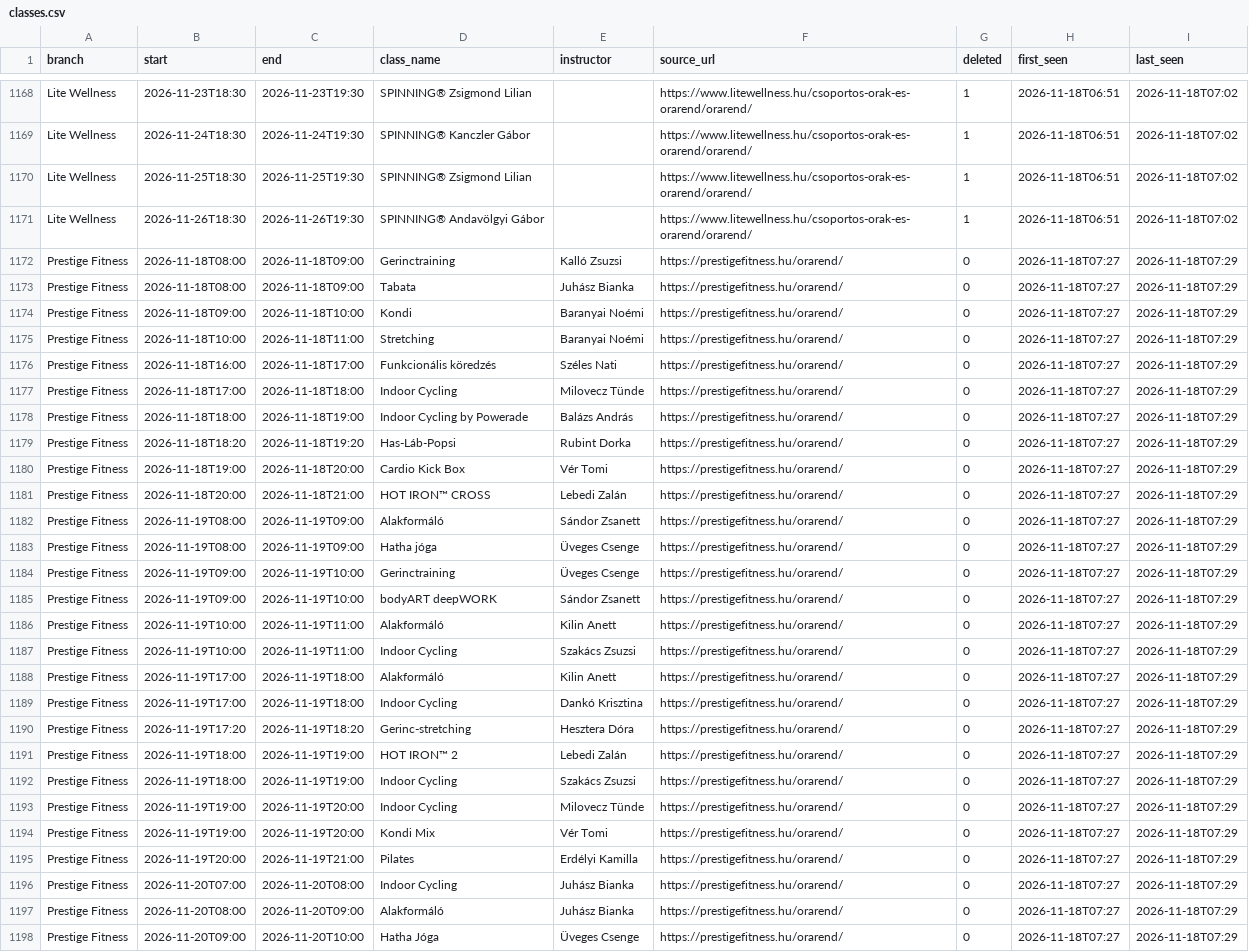
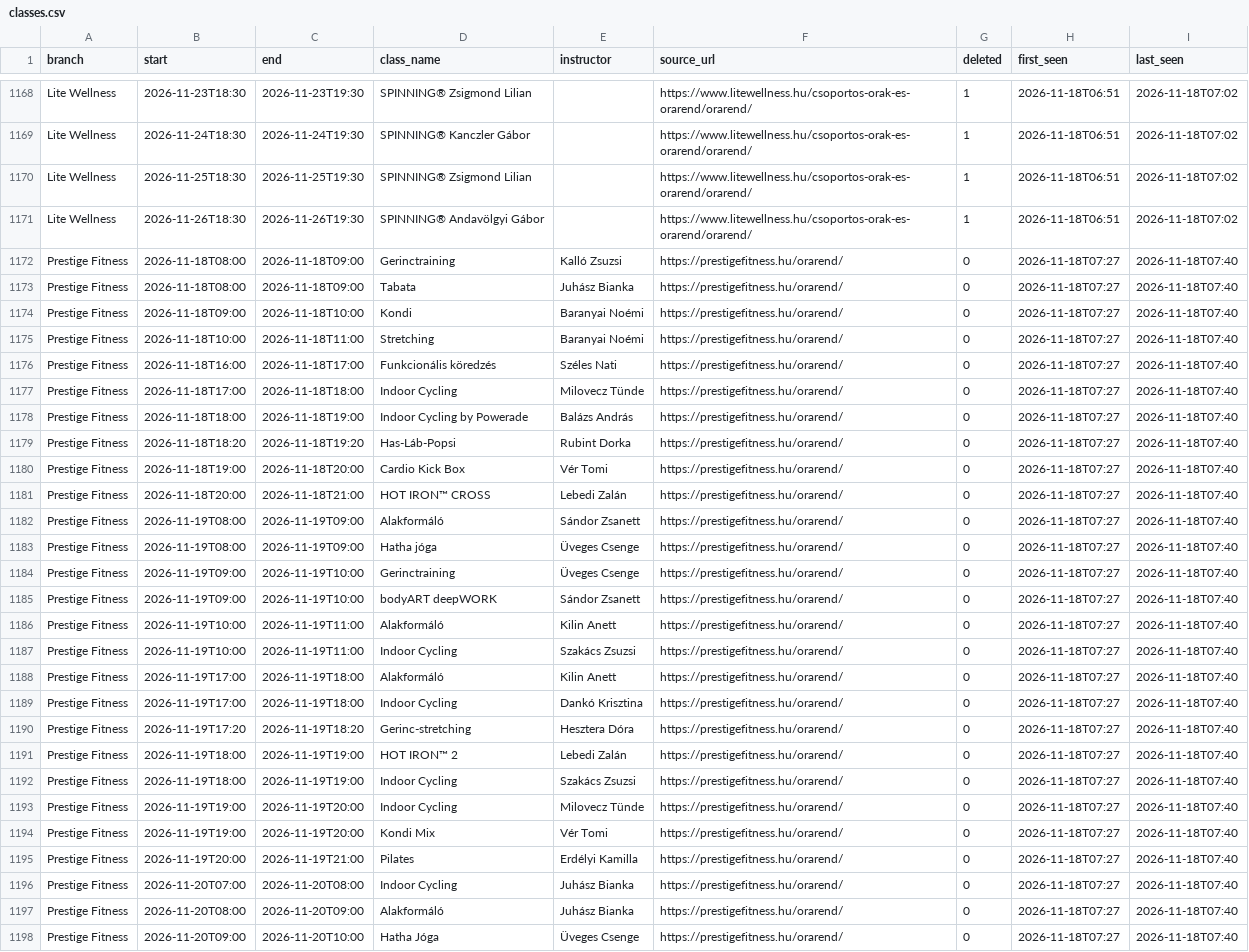
Before and after one commit to MKORTVELYESS/life1-class-collector, a CSV file: classes.csv, drawn as a sheet; only a part is shown, gaps mark what is left out; the diff covers the shown part only; the diff names each change by its address in the sheet, - before the commit and + after, or states it on an @@ line.

```diff
--- a/classes.csv
+++ b/classes.csv
-I1172:I1198 (last_seen): 2026-11-18T07:29
+I1172:I1198 (last_seen): 2026-11-18T07:40
```
Also changed, not shown: 165 edited cells elsewhere in this file.
